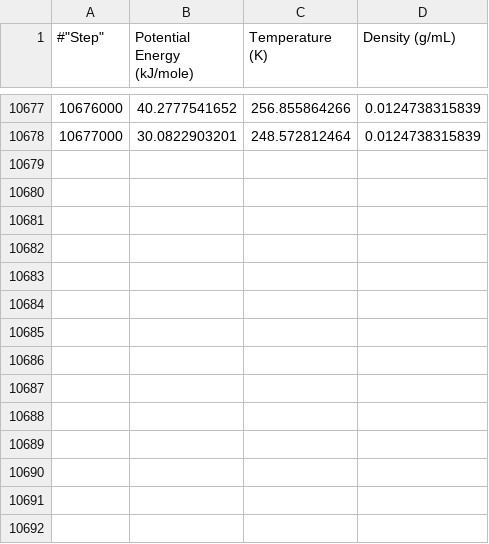
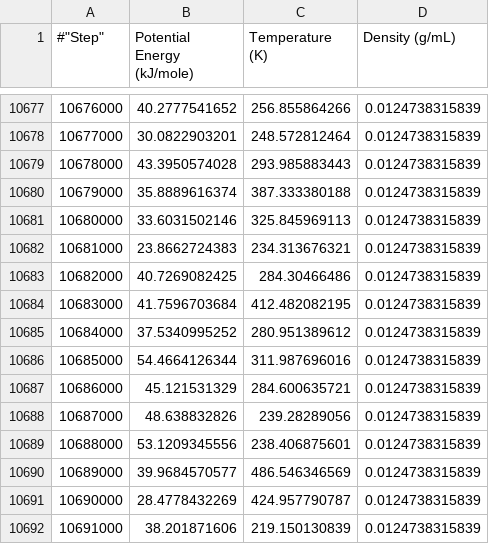
Before and after one commit to bmanubay/open-forcefield-tools, a CSV file: single-molecule-property-generation/StateData_evidence/data_AlkEthOH_c1143_evidence.csv, drawn as a sheet; only a part is shown, gaps mark what is left out.

```diff
--- a/single-molecule-property-generation/StateData_evidence/data_AlkEthOH_c1143_evidence.csv
+++ b/single-molecule-property-generation/StateData_evidence/data_AlkEthOH_c1143_evidence.csv
@@ -10678 +10678,15 @@
 10677000,30.0822903201,248.572812464,0.0124738315839
+10678000,43.3950574028,293.985883443,0.0124738315839
+10679000,35.8889616374,387.333380188,0.0124738315839
+10680000,33.6031502146,325.845969113,0.0124738315839
+10681000,23.8662724383,234.313676321,0.0124738315839
+10682000,40.7269082425,284.30466486,0.0124738315839
+10683000,41.7596703684,412.482082195,0.0124738315839
+10684000,37.5340995252,280.951389612,0.0124738315839
+10685000,54.4664126344,311.987696016,0.0124738315839
+10686000,45.121531329,284.600635721,0.0124738315839
+10687000,48.638832826,239.28289056,0.0124738315839
+10688000,53.1209345556,238.406875601,0.0124738315839
+10689000,39.9684570577,486.546346569,0.0124738315839
+10690000,28.4778432269,424.957790787,0.0124738315839
+10691000,38.201871606,219.150130839,0.0124738315839
```
Also changed, not shown: single-molecule-property-generation/StateData_evidence/data_AlkEthOH_c1162_evidence.csv, single-molecule-property-generation/StateData_evidence/data_AlkEthOH_c38_evidence.csv, 30 other files.
